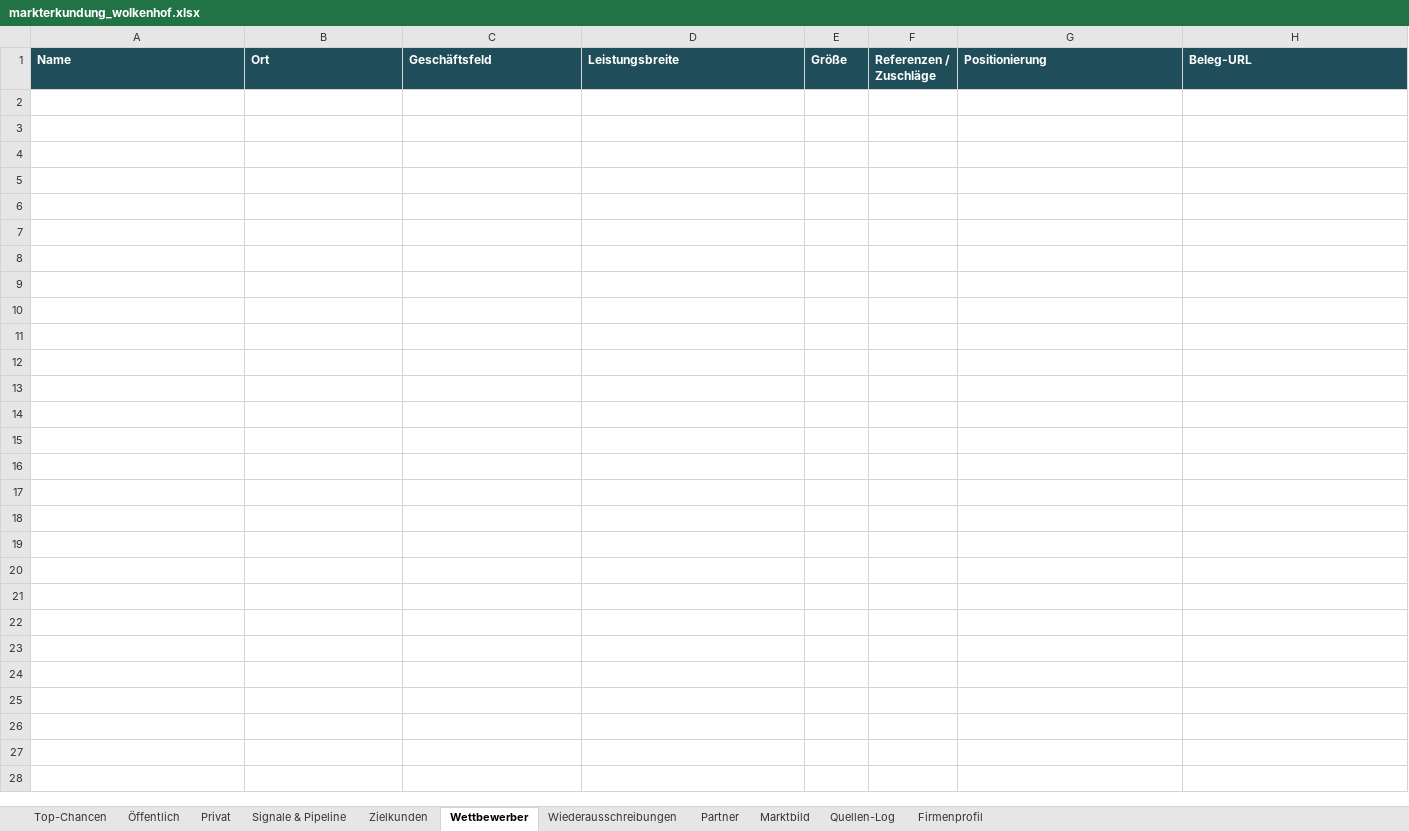
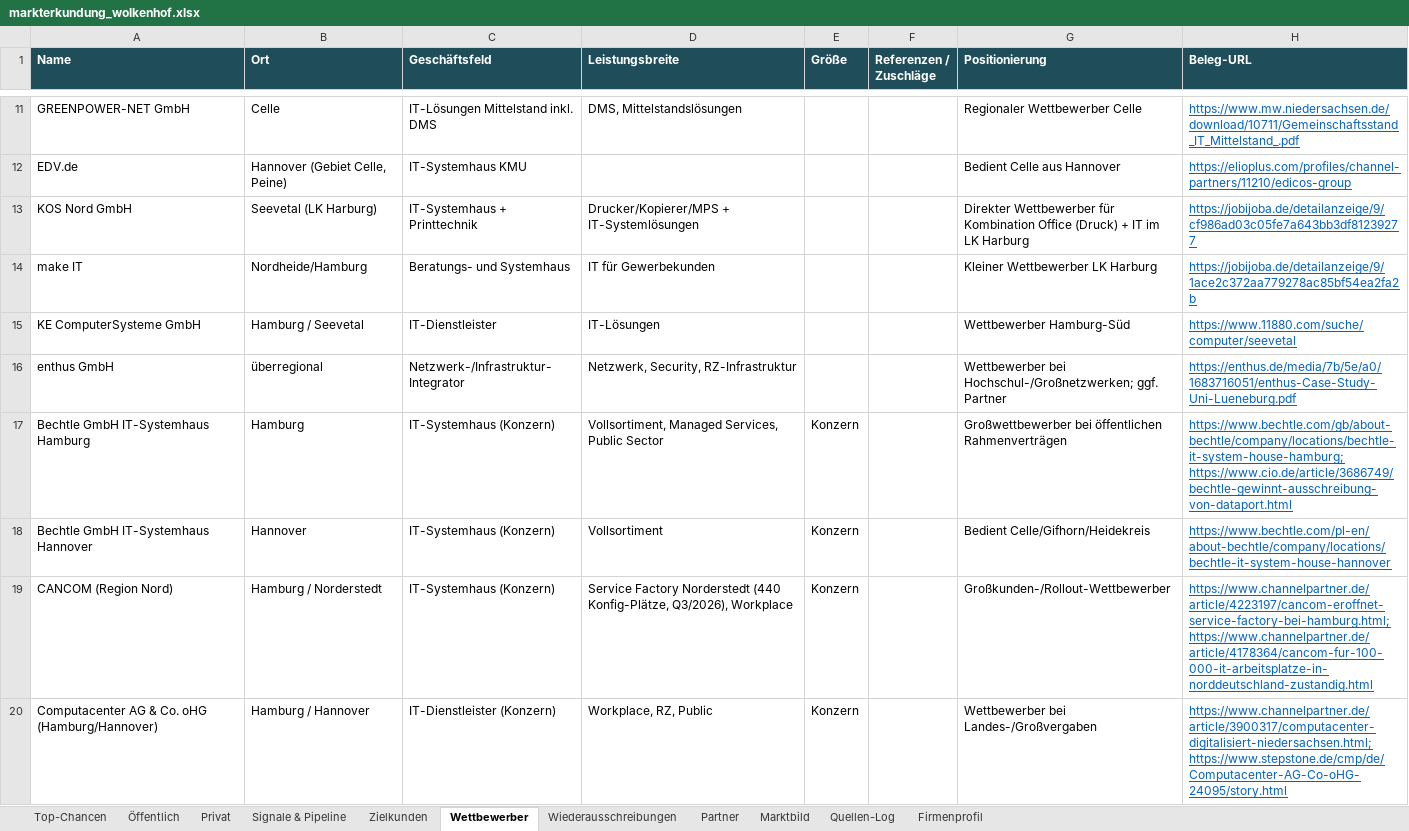
Before and after one commit to CV12-tech/Luvo-Tech, an Excel workbook: markterkundung_wolkenhof_2026-11-16/markterkundung_wolkenhof.xlsx, sheet Wettbewerber, drawn as a sheet; only a part is shown, gaps mark what is left out; values as stored, in another font and other column widths than the file's, no borders; the diff covers the shown part only; the diff names each change by its address in the sheet, - before the commit and + after, or states it on an @@ line.

```diff
--- a/markterkundung_wolkenhof_2026-11-16/markterkundung_wolkenhof.xlsx (sheet Wettbewerber)
+++ b/markterkundung_wolkenhof_2026-11-16/markterkundung_wolkenhof.xlsx (sheet Wettbewerber)
+row 11: GREENPOWER-NET GmbH | Celle | IT-Lösungen Mittelstand inkl. DMS | DMS, Mittelstandslösungen |  |  | Regionaler Wettbewerber Celle | https://www.mw.niedersachsen.de/download/10711/Gemeinschaftsstand_IT_Mittelstand_.pdf
+row 12: EDV.de | Hannover (Gebiet Celle, Peine) | IT-Systemhaus KMU |  |  |  | Bedient Celle aus Hannover | https://elioplus.com/profiles/channel-partners/11210/edicos-group
+row 13: KOS Nord GmbH | Seevetal (LK Harburg) | IT-Systemhaus + Printtechnik | Drucker/Kopierer/MPS + IT-Systemlösungen |  |  | Direkter Wettbewerber für Kombination Office (Druck) + IT im LK Harburg | https://jobijoba.de/detailanzeige/9/cf986ad03c05fe7a643bb3df81239277
+row 14: make IT | Nordheide/Hamburg | Beratungs- und Systemhaus | IT für Gewerbekunden |  |  | Kleiner Wettbewerber LK Harburg | https://jobijoba.de/detailanzeige/9/1ace2c372aa779278ac85bf54ea2fa2b
+row 15: KE ComputerSysteme GmbH | Hamburg / Seevetal | IT-Dienstleister | IT-Lösungen |  |  | Wettbewerber Hamburg-Süd | https://www.11880.com/suche/computer/seevetal
+row 16: enthus GmbH | überregional | Netzwerk-/Infrastruktur-Integrator | Netzwerk, Security, RZ-Infrastruktur |  |  | Wettbewerber bei Hochschul-/Großnetzwerken; ggf. Partner | https://enthus.de/media/7b/5e/a0/1683716051/enthus-Case-Study-Uni-Lueneburg.pdf
+row 17: Bechtle GmbH IT-Systemhaus Hamburg | Hamburg | IT-Systemhaus (Konzern) | Vollsortiment, Managed Services, Public Sector | Konzern |  | Großwettbewerber bei öffentlichen Rahmenverträgen | https://www.bechtle.com/gb/about-bechtle/company/locations/bechtle-it-system-house-hamburg; https://www.cio.de/article/3686749/bechtle-gewinnt-ausschreibung-von-dataport.html
+row 18: Bechtle GmbH IT-Systemhaus Hannover | Hannover | IT-Systemhaus (Konzern) | Vollsortiment | Konzern |  | Bedient Celle/Gifhorn/Heidekreis | https://www.bechtle.com/pl-en/about-bechtle/company/locations/bechtle-it-system-house-hannover
+row 19: CANCOM (Region Nord) | Hamburg / Norderstedt | IT-Systemhaus (Konzern) | Service Factory Norderstedt (440 Konfig-Plätze, Q3/2026), Workplace | Konzern |  | Großkunden-/Rollout-Wettbewerber | https://www.channelpartner.de/article/4223197/cancom-eroffnet-service-factory-bei-hamburg.html; https://www.channelpartner.de/article/4178364/cancom-fur-100-000-it-arbeitsplatze-in-norddeutschland-zustandig.html
+row 20: Computacenter AG & Co. oHG (Hamburg/Hannover) | Hamburg / Hannover | IT-Dienstleister (Konzern) | Workplace, RZ, Public | Konzern |  | Wettbewerber bei Landes-/Großvergaben | https://www.channelpartner.de/article/3900317/computacenter-digitalisiert-niedersachsen.html; https://www.stepstone.de/cmp/de/Computacenter-AG-Co-oHG-24095/story.html
```
Also changed, not shown: 26 added rows elsewhere in this sheet, sheet Zielkunden, sheet Quellen-Log, sheet Öffentlich, sheet Top-Chancen, sheet Partner, sheet Privat, 11 other files.
